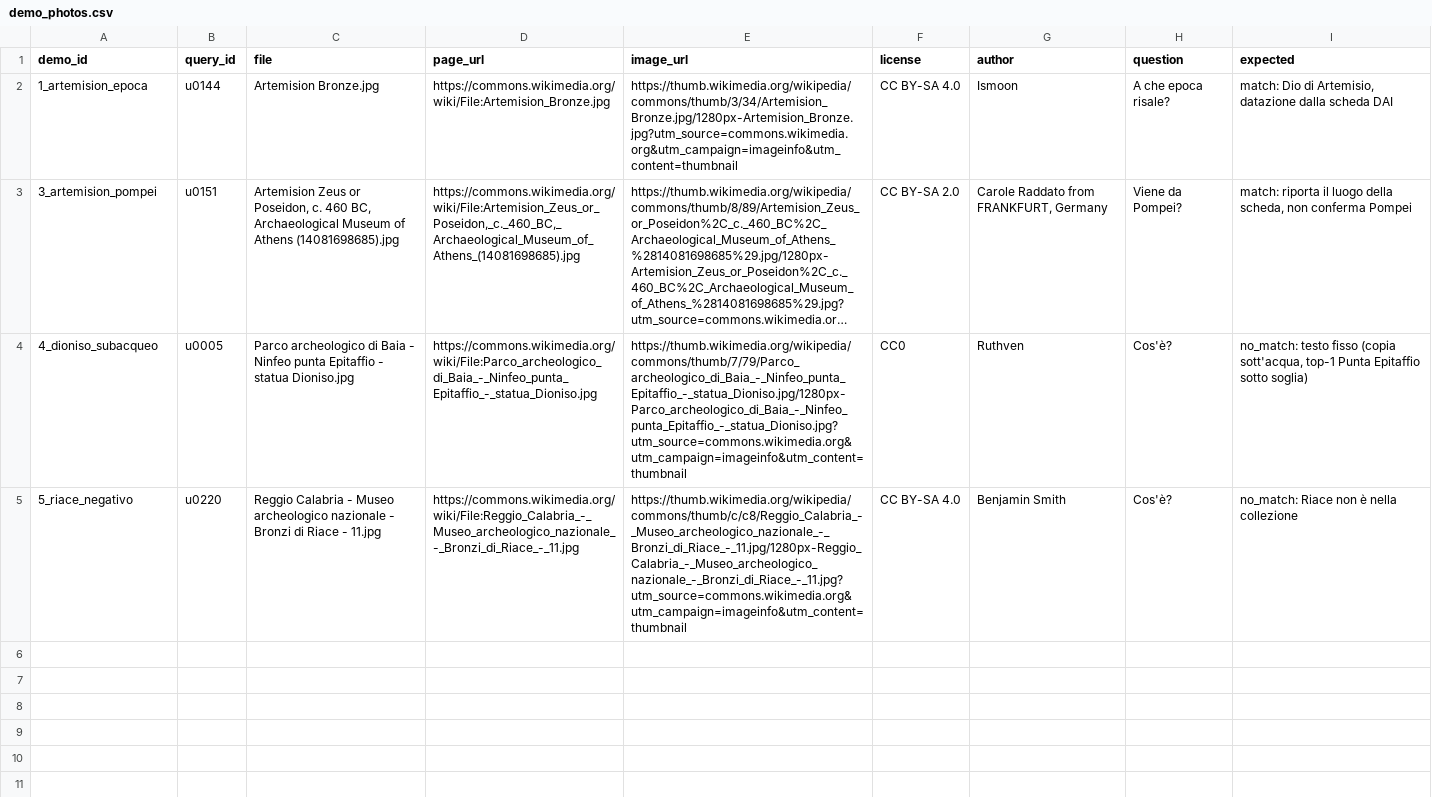
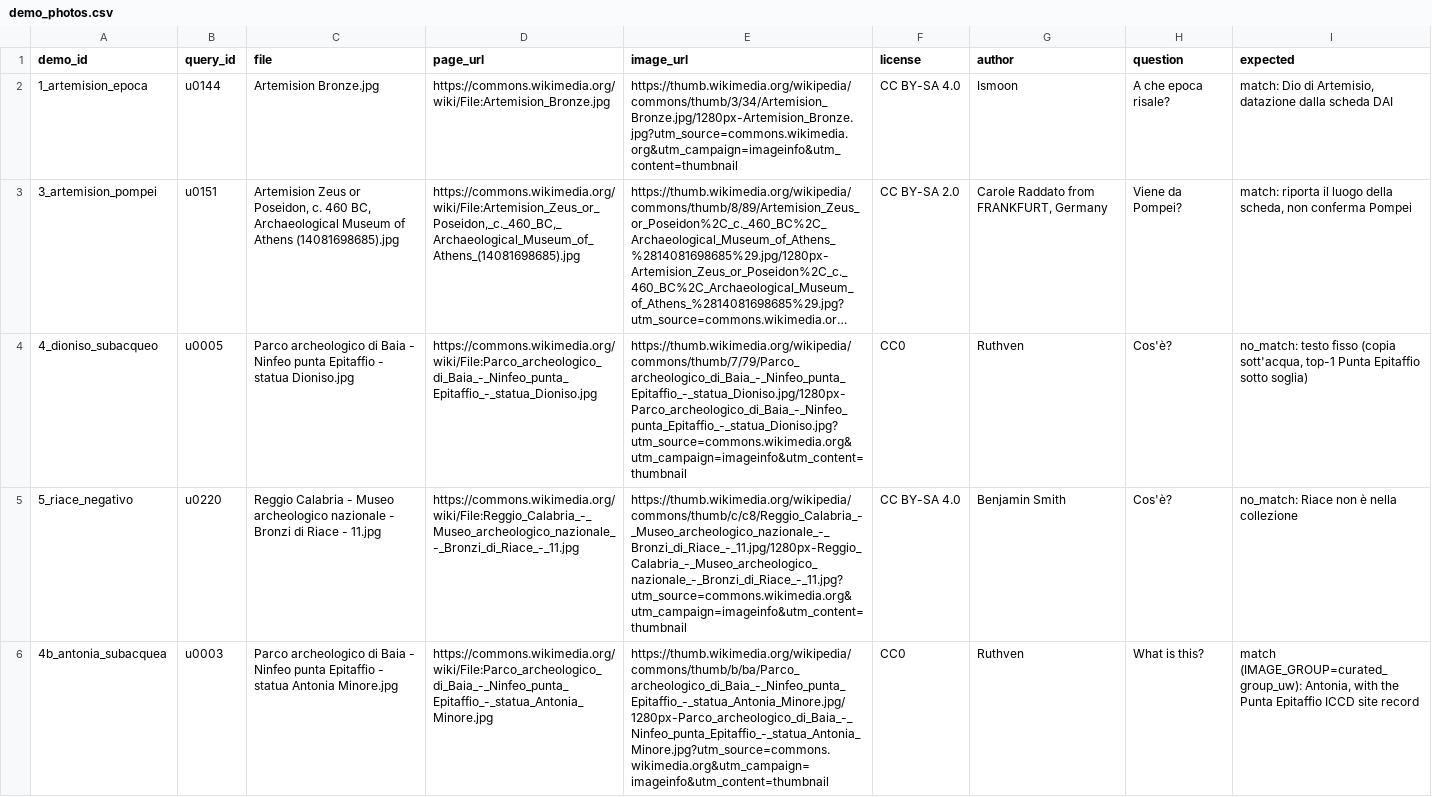
Before and after one commit to CI-SSLab/tool-augm-Embedded, a CSV file: data/demo/demo_photos.csv, drawn as a sheet; only a part is shown; long unchanged cells end in …; the diff covers the shown part only; the diff names each change by its address in the sheet, - before the commit and + after, or states it on an @@ line.

Commit message:
feat(image): second index configuration with underwater reference views (curated_group_uw); statue-site links confirmed; site description and glossed ICCD terms passed to the LLM; query photos already in the index are left out of the evaluation

```diff
--- a/data/demo/demo_photos.csv
+++ b/data/demo/demo_photos.csv
+row 6: 4b_antonia_subacquea | u0003 | Parco archeologico di Baia - Ninfeo punta Epitaffio - statua Antonia Minore.jpg | https://commons.wikimedia.org/wiki/File:Parco_archeologico_di_Baia_-_Ninfeo_punta_Epitaffio_-_statua_Antonia_Minore.jpg | https://thumb.wikimedia.org/wikipedia/commons/thumb/b/ba/Parco_archeologico_di_Baia_-_Ninfeo_punta_Epitaffio_-_statua_Antonia_Minore.jpg/1280px-Parco_archeologico_di_Baia_-_Ninfeo_punta_Epitaffio_-_statua_Antonia_Minore.jpg?utm_source=commons.wikimedia.org&utm_campaign=imageinfo&utm_content=thumbnail | CC0 | Ruthven | What is this? | match (IMAGE_GROUP=curated_group_uw): Antonia, with the Punta Epitaffio ICCD site record
```
Also changed, not shown: 1 added row elsewhere in this file, data/census/curated_group.csv, 7 other files.
